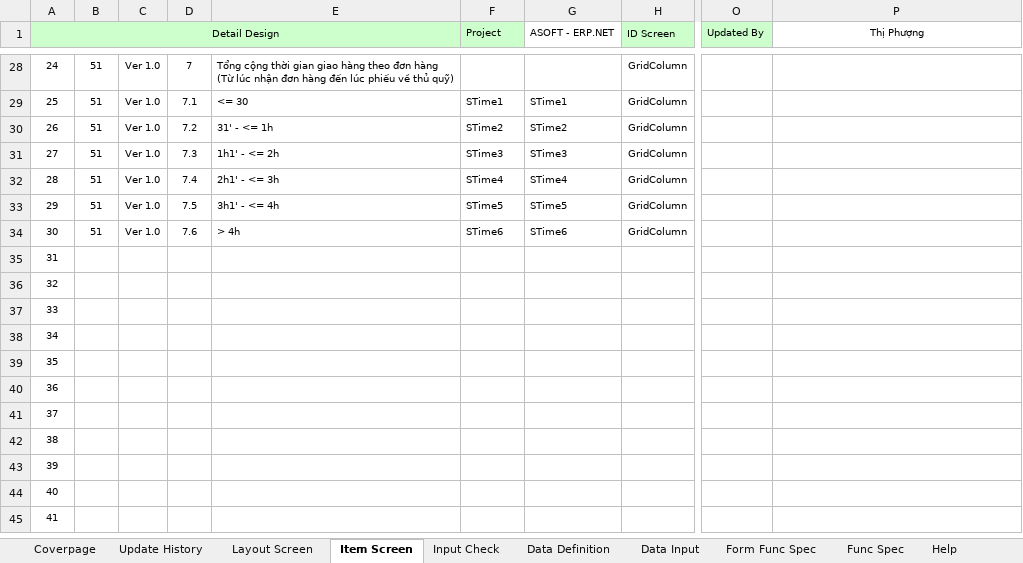
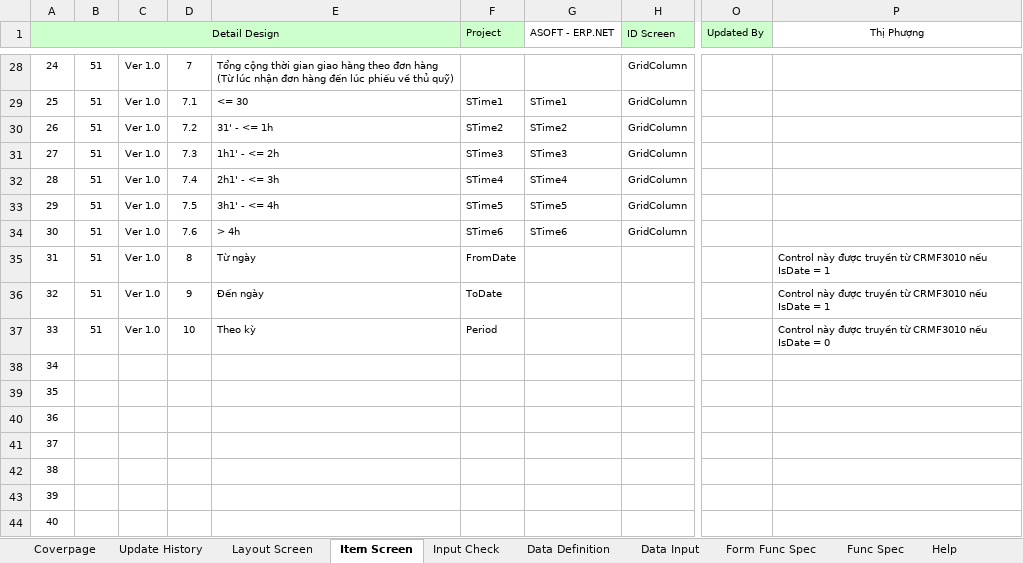
Before and after one commit to ASOFT-Solution/asoft-test-svn, an Excel workbook: 2015/201512/10_DOCUMENT/13_DETAIL_DESIGN/Thong ke thoi gian giao hang/CRMR30301_Thong ke thoi gian giao hang.xlsx, sheet Item Screen, drawn as a sheet; only a part is shown, gaps mark what is left out; the shorter side is filled out with more unchanged rows; values as stored, in another font and other column widths than the file's, no borders; the diff names each change by its address in the sheet, - before the commit and + after, or states it on an @@ line.

```diff
--- a/2015/201512/10_DOCUMENT/13_DETAIL_DESIGN/Thong ke thoi gian giao hang/CRMR30301_Thong ke thoi gian giao hang.xlsx (sheet Item Screen)
+++ b/2015/201512/10_DOCUMENT/13_DETAIL_DESIGN/Thong ke thoi gian giao hang/CRMR30301_Thong ke thoi gian giao hang.xlsx (sheet Item Screen)
-B35:B37: (empty)
+B35:B37: 51
-C35:C37: (empty)
+C35:C37: Ver 1.0
-D35: (empty)
+D35: 8
-E35: (empty)
+E35: Từ ngày
-F35 (Project): (empty)
+F35 (Project): FromDate
-P35:P36 (Thị Phượng): (empty)
+P35:P36 (Thị Phượng): Control này được truyền từ CRMF3010 nếu IsDate = 1
-D36: (empty)
+D36: 9
-E36: (empty)
+E36: Đến ngày
-F36 (Project): (empty)
+F36 (Project): ToDate
-D37: (empty)
+D37: 10
-E37: (empty)
+E37: Theo kỳ
-F37 (Project): (empty)
+F37 (Project): Period
-P37 (Thị Phượng): (empty)
+P37 (Thị Phượng): Control này được truyền từ CRMF3010 nếu IsDate = 0
```
Also changed, not shown: sheet Form Func Spec, sheet Data Definition, sheet Data Input, sheet Layout Screen, charts or pictures, 2015/201512/10_DOCUMENT/13_DETAIL_DESIGN/Thong ke thoi gian giao hang/CRMF3030_Thong ke thoi gian giao hang.xlsx, 3 other files.
